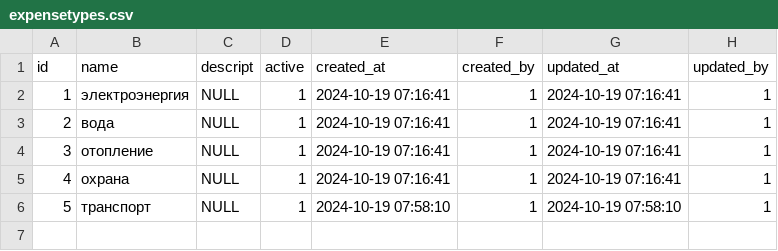
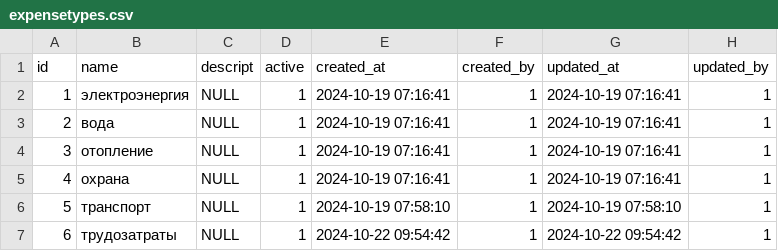
Before and after one commit to snsusa02-png/sas3, a CSV file: database/seeds/src/sys/expensetypes.csv, drawn as a sheet.

```diff
--- a/database/seeds/src/sys/expensetypes.csv
+++ b/database/seeds/src/sys/expensetypes.csv
@@ -6 +6,2 @@ id,name,descript,active,created_at,created_by,updated_at,updated_by
 5,транспорт,NULL,1,"2024-10-19 07:58:10",1,"2024-10-19 07:58:10",1
+6,трудозатраты,NULL,1,"2024-10-22 09:54:42",1,"2024-10-22 09:54:42",1
```
